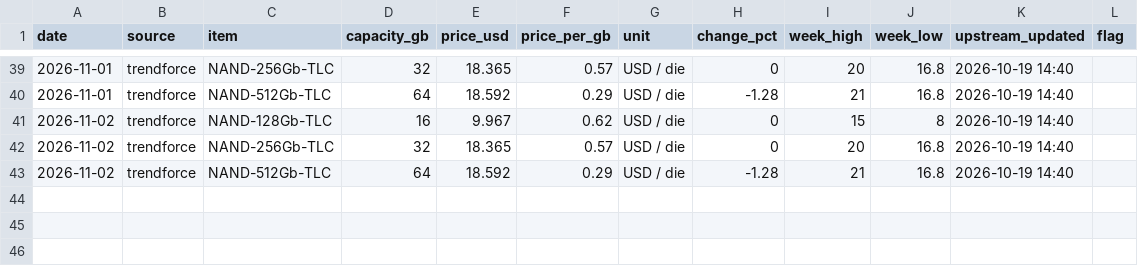
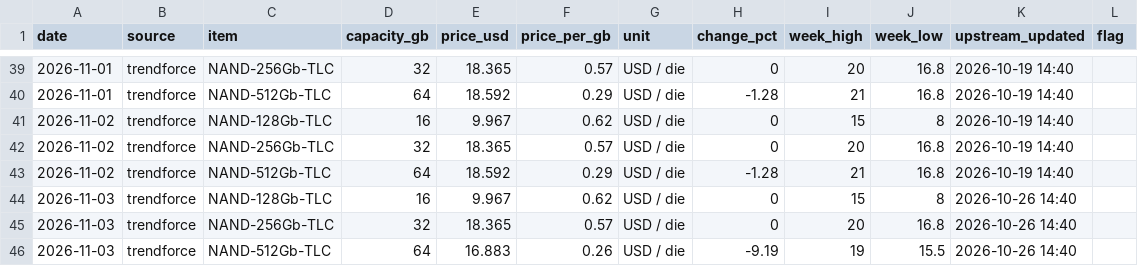
Before and after one commit to fenggg1988/memory-scraper, a CSV file: data/nand_prices.csv, drawn as a sheet; only a part is shown, gaps mark what is left out; the diff names each change by its address in the sheet, - before the commit and + after, or states it on an @@ line.

```diff
--- a/data/nand_prices.csv
+++ b/data/nand_prices.csv
+row 44: 2026-11-03 | trendforce | NAND-128Gb-TLC | 16 | 9.967 | 0.62 | USD / die | 0 | 15 | 8 | 2026-10-26 14:40
+row 45: 2026-11-03 | trendforce | NAND-256Gb-TLC | 32 | 18.365 | 0.57 | USD / die | 0 | 20 | 16.8 | 2026-10-26 14:40
+row 46: 2026-11-03 | trendforce | NAND-512Gb-TLC | 64 | 16.883 | 0.26 | USD / die | -9.19 | 19 | 15.5 | 2026-10-26 14:40
```
Also changed, not shown: data/hbm_prices.csv, 3 other files.
